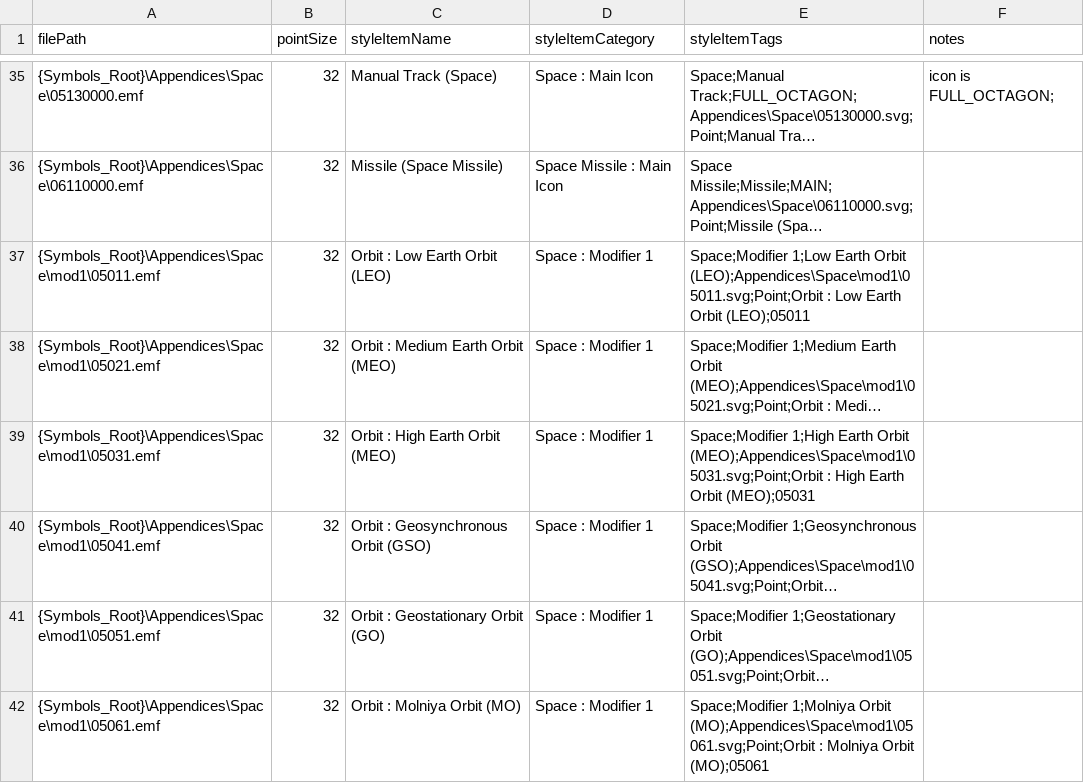
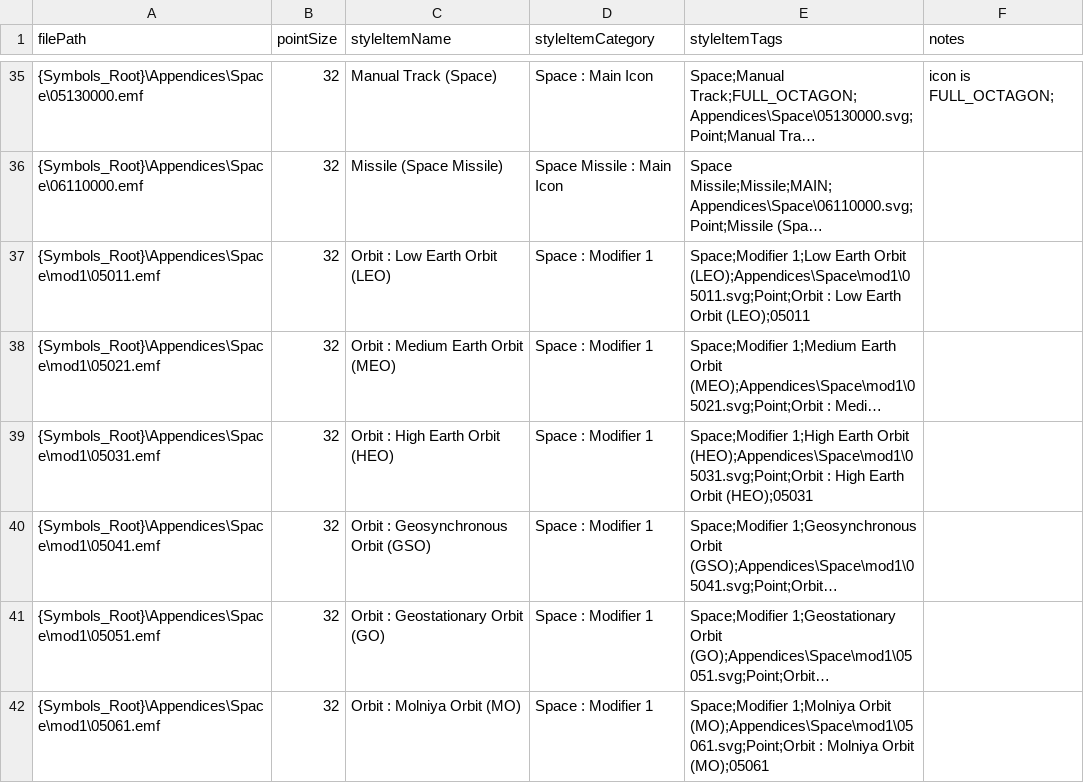
Before and after one commit to Esri/joint-military-symbology-xml, a CSV file: samples/imagefile_name_category_tags/Military-Space-Source-Icons.csv, drawn as a sheet; only a part is shown, gaps mark what is left out; long unchanged cells end in …; the diff names each change by its address in the sheet, - before the commit and + after, or states it on an @@ line.

```diff
--- a/samples/imagefile_name_category_tags/Military-Space-Source-Icons.csv
+++ b/samples/imagefile_name_category_tags/Military-Space-Source-Icons.csv
-C39 (styleItemName): Orbit : High Earth Orbit (MEO)
+C39 (styleItemName): Orbit : High Earth Orbit (HEO)
-E39 (styleItemTags): …Earth Orbit (MEO);Appendices\Space\mod1\05031.svg;Point;Orbit : High Earth Orbit (MEO);05031
+E39 (styleItemTags): …Earth Orbit (HEO);Appendices\Space\mod1\05031.svg;Point;Orbit : High Earth Orbit (HEO);05031
```
Also changed, not shown: samples/imagefile_name_category_tags/Military-Land-Unit-Source-Icons.csv, samples/name_domains_values/All_Coded_Domain_Values.csv, 37 other files.
